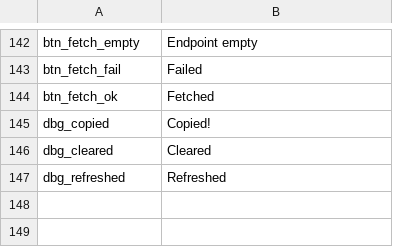
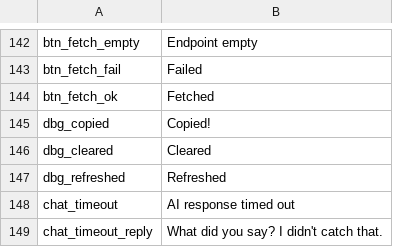
Before and after one commit to sanguodxj-byte/Probablytalk, a CSV file: Localization/en.csv, drawn as a sheet; only a part is shown, gaps mark what is left out; the diff names each change by its address in the sheet, - before the commit and + after, or states it on an @@ line.

```diff
--- a/Localization/en.csv
+++ b/Localization/en.csv
+row 148: chat_timeout | AI response timed out
+row 149: chat_timeout_reply | What did you say? I didn't catch that.
```
Also changed, not shown: Localization/zh.csv, 3 other files.
